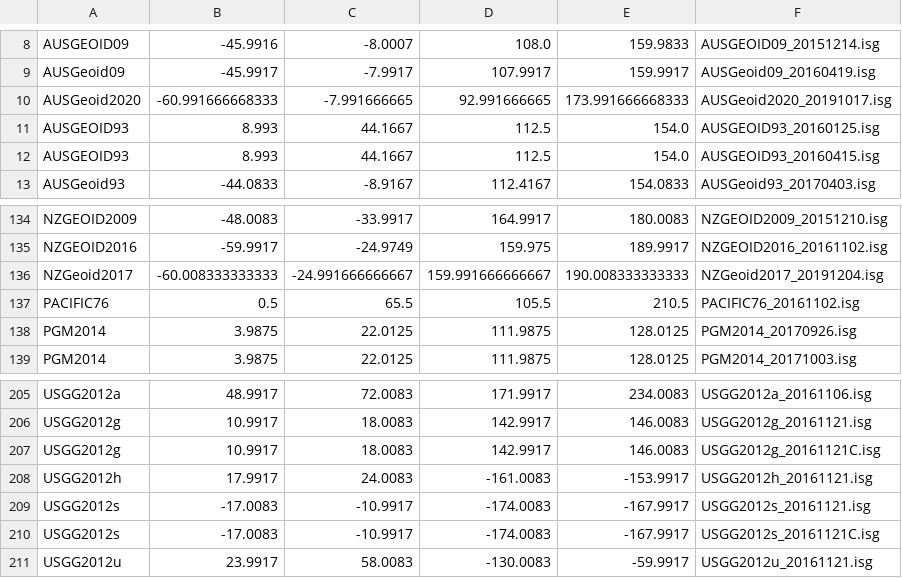
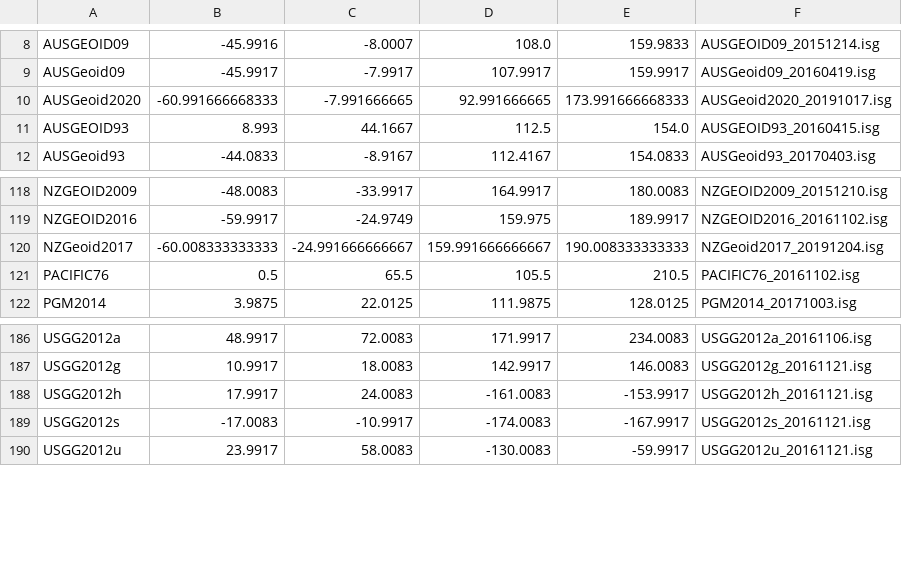
Before and after one commit to anpugliese/GeMa, a CSV file: server/gema/utils/modules/bounds.csv, drawn as a sheet; only a part is shown, gaps mark what is left out; the diff covers the shown part only.

```diff
--- a/server/gema/utils/modules/bounds.csv
+++ b/server/gema/utils/modules/bounds.csv
@@ -10,3 +10,2 @@ AUSGeoid09,-45.9917,-7.9917,107.9917,159.9917,AUSGeoid09_20160419.isg
 AUSGeoid2020,-60.991666668333,-7.991666665,92.991666665,173.991666668333,AUSGeoid2020_20191017.isg
-AUSGEOID93,8.993,44.1667,112.5,154.0,AUSGEOID93_20160125.isg
 AUSGEOID93,8.993,44.1667,112.5,154.0,AUSGEOID93_20160415.isg
@@ -137,3 +121,2 @@ NZGeoid2017,-60.008333333333,-24.991666666667,159.991666666667,190.008333333333,
 PACIFIC76,0.5,65.5,105.5,210.5,PACIFIC76_20161102.isg
-PGM2014,3.9875,22.0125,111.9875,128.0125,PGM2014_20170926.isg
 PGM2014,3.9875,22.0125,111.9875,128.0125,PGM2014_20171003.isg
@@ -206,6 +187,4 @@ USGG2012a,48.9917,72.0083,171.9917,234.0083,USGG2012a_20161106.isg
 USGG2012g,10.9917,18.0083,142.9917,146.0083,USGG2012g_20161121.isg
-USGG2012g,10.9917,18.0083,142.9917,146.0083,USGG2012g_20161121C.isg
 USGG2012h,17.9917,24.0083,-161.0083,-153.9917,USGG2012h_20161121.isg
 USGG2012s,-17.0083,-10.9917,-174.0083,-167.9917,USGG2012s_20161121.isg
-USGG2012s,-17.0083,-10.9917,-174.0083,-167.9917,USGG2012s_20161121C.isg
 USGG2012u,23.9917,58.0083,-130.0083,-59.9917,USGG2012u_20161121.isg
```
Also changed, not shown: 17 removed rows and 2 edited cells elsewhere in this file, 1 other file.
